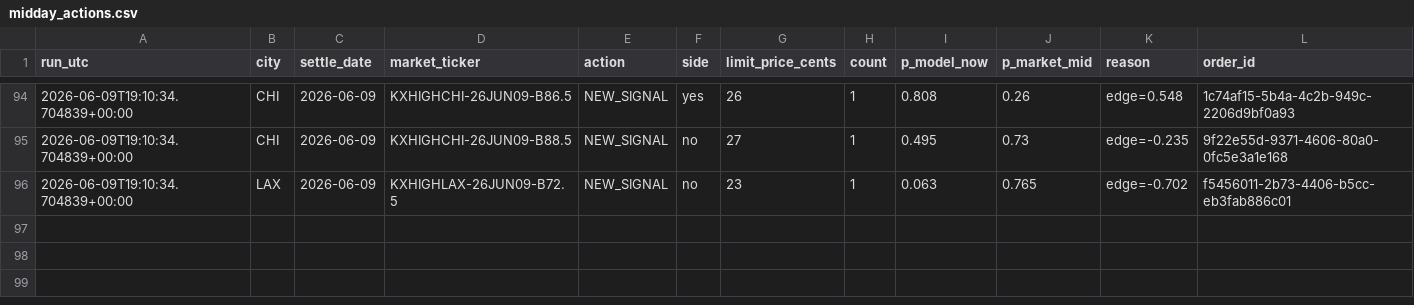
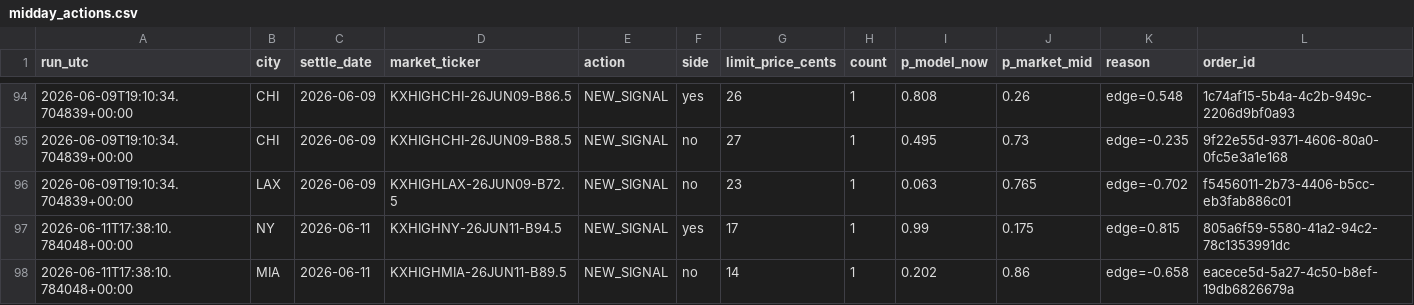
Before and after one commit to juliettemorrell/kalshi-test, a CSV file: data/midday_actions.csv, drawn as a sheet; only a part is shown, gaps mark what is left out; rows hold the shown columns only; the diff names each change by its address in the sheet, - before the commit and + after, or states it on an @@ line.

Commit message:
midday 2026-06-11T17:39:29

```diff
--- a/data/midday_actions.csv
+++ b/data/midday_actions.csv
+row 97: 2026-06-11T17:38:10.784048+00:00 | NY | 2026-06-11 | KXHIGHNY-26JUN11-B94.5 | NEW_SIGNAL | yes | 17 | 1 | 0.99 | 0.175 | edge=0.815 | 805a6f59-5580-41a2-94c2-78c1353991dc
+row 98: 2026-06-11T17:38:10.784048+00:00 | MIA | 2026-06-11 | KXHIGHMIA-26JUN11-B89.5 | NEW_SIGNAL | no | 14 | 1 | 0.202 | 0.86 | edge=-0.658 | eacece5d-5a27-4c50-b8ef-19db6826679a
```
